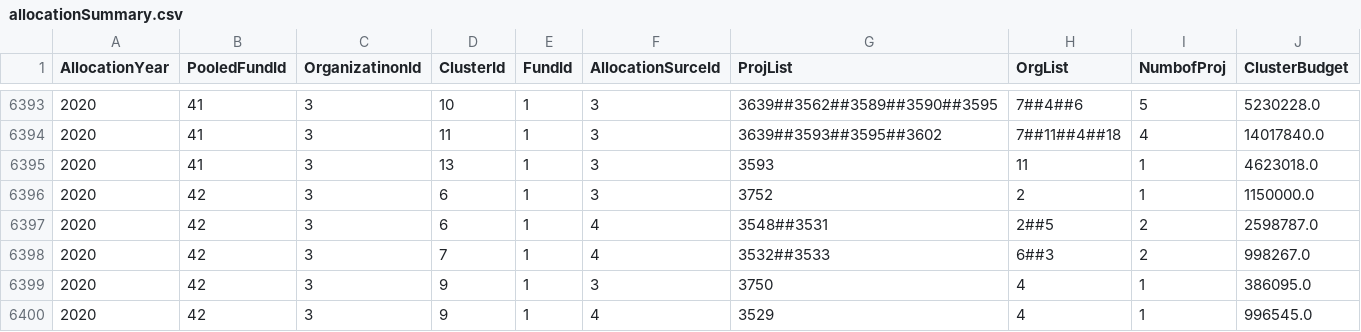
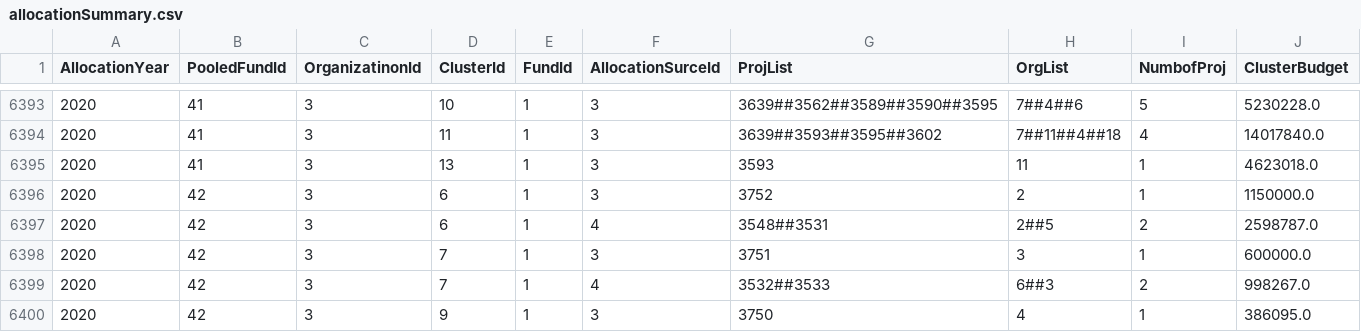
Before and after one commit to CBPFGMS/pf-onebi-data, a CSV file: allocationSummary.csv, drawn as a sheet; only a part is shown, gaps mark what is left out; the shorter side is filled out with more unchanged rows.

```diff
--- a/allocationSummary.csv
+++ b/allocationSummary.csv
@@ -6397,2 +6397,3 @@ AllocationYear,PooledFundId,OrganizatinonId,ClusterId,FundId,AllocationSurceId,P
 2020,42,3,6,1,4,3548##3531,2##5,2,2598787.0
+2020,42,3,7,1,3,3751,3,1,600000.0
 2020,42,3,7,1,4,3532##3533,6##3,2,998267.0
```
Also changed, not shown: cerf/cerf_allocationSummary.csv, cerf/cerf_allocationSummary_byorg.csv, 4 other files.
